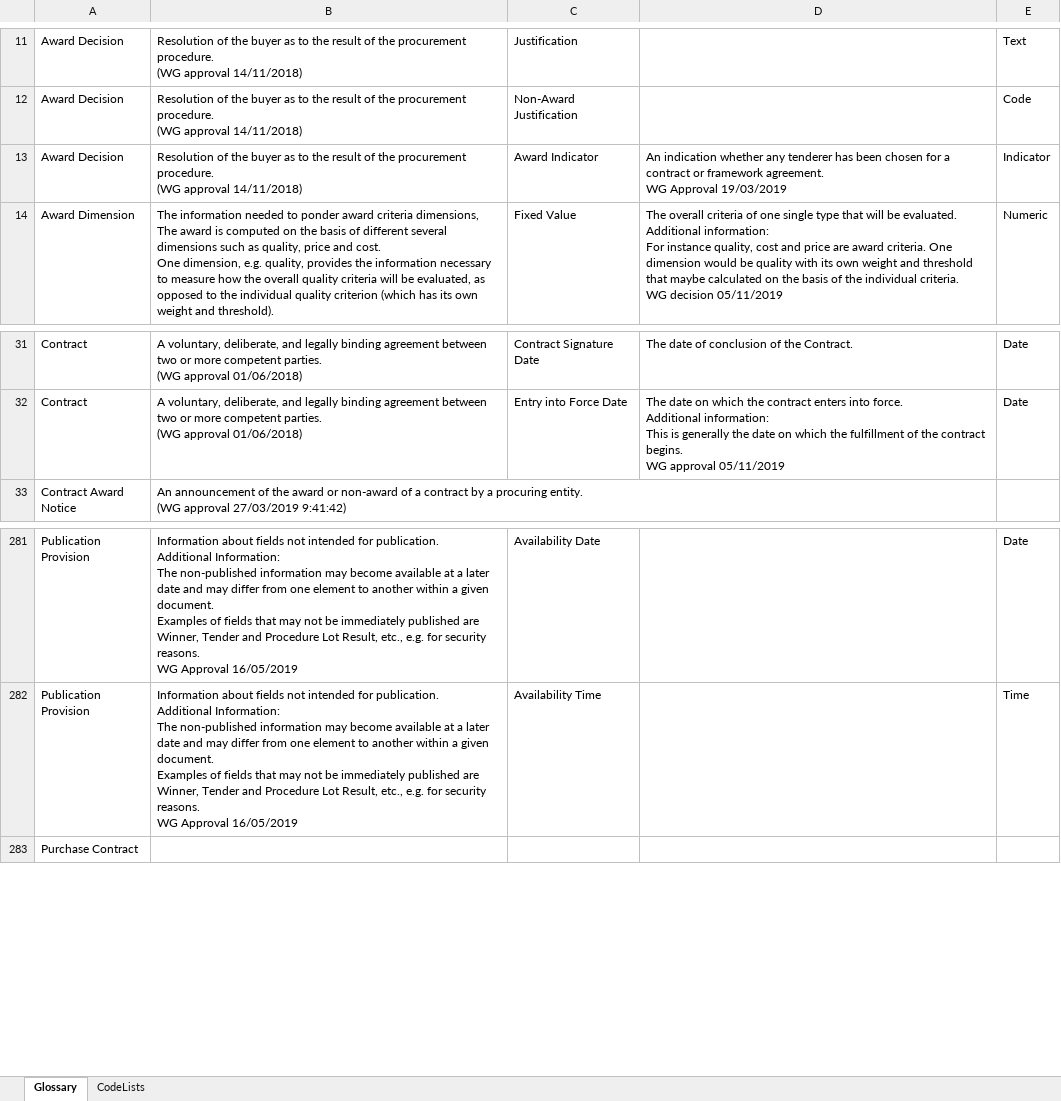
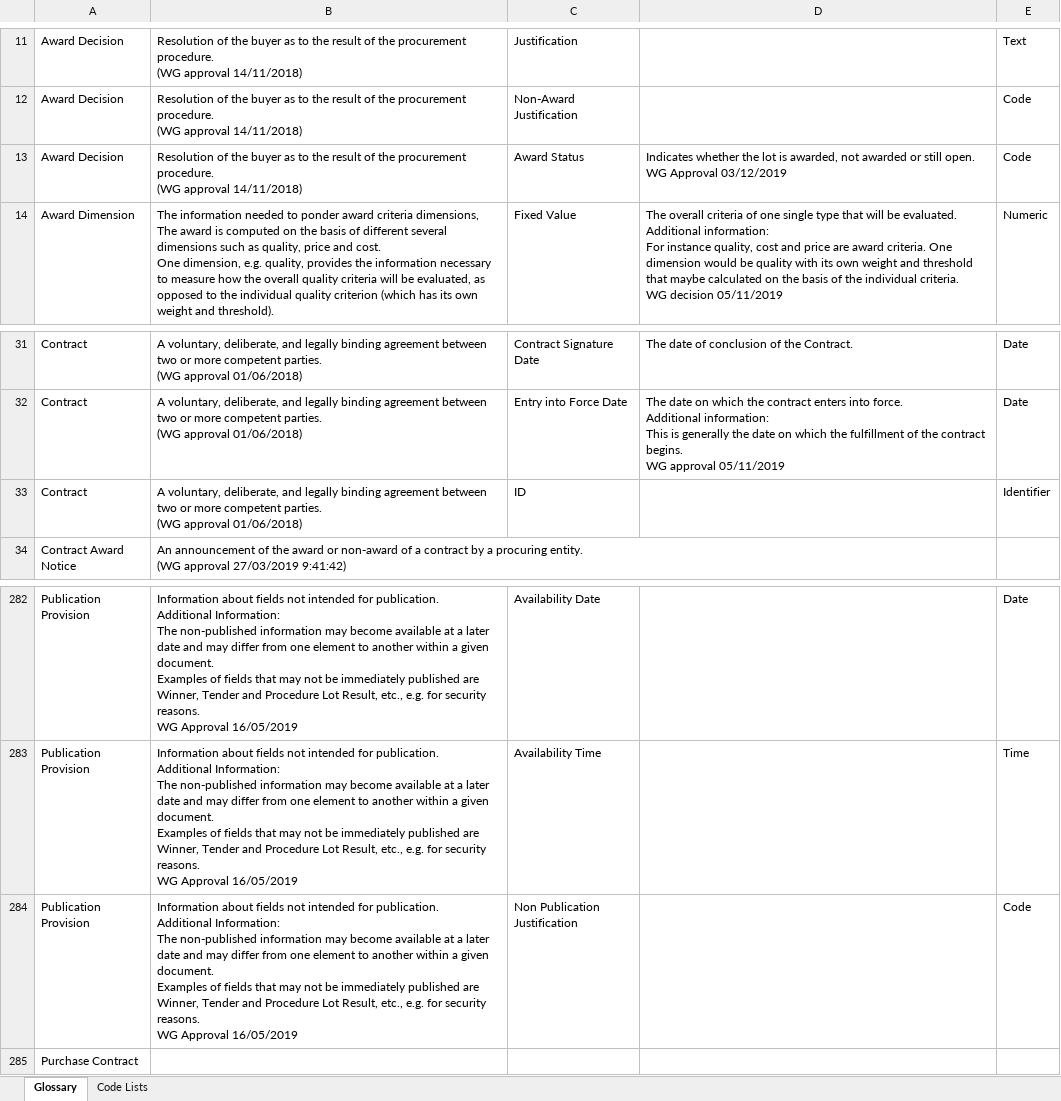
Before and after one commit to OP-TED/ePO, an Excel workbook: v2.0.1/02-Glossary/ePO-Glossary.xlsx, sheet Glossary, drawn as a sheet; only a part is shown, gaps mark what is left out; values as stored, in another font and other column widths than the file's, no borders; table styles not drawn; ↵ is a line break in a cell; the diff names each change by its address in the sheet, - before the commit and + after, or states it on an @@ line.

```diff
--- a/v2.0.1/02-Glossary/ePO-Glossary.xlsx (sheet Glossary)
+++ b/v2.0.1/02-Glossary/ePO-Glossary.xlsx (sheet Glossary)
-sheet tab: CodeLists
+sheet tab: Code Lists
-C13: Award Indicator
+C13: Award Status
-D13: An indication whether any tenderer has been chosen for a contract or framework agreement. ↵ WG Approval 19/03/2019
+D13: Indicates whether the lot is awarded, not awarded or still open. ↵ WG Approval 03/12/2019
-E13: Indicator
+E13: Code
+row 33: Contract | A voluntary, deliberate, and legally binding agreement between two or more competent parties. ↵ (WG approval 01/06/2018) | ID |  | Identifier
+row 284: Publication Provision | Information about fields not intended for publication. ↵ Additional Information: ↵ The non-published information may become available at a later date and may differ from one element to another within a given document. ↵ Examples of fields that may not be immediately published are Winner, Tender and Procedure Lot Result, etc., e.g. for security reasons. ↵ WG Approval 16/05/2019 | Non Publication Justification |  | Code
```
Also changed, not shown: sheet Code Lists, 2 other files.
